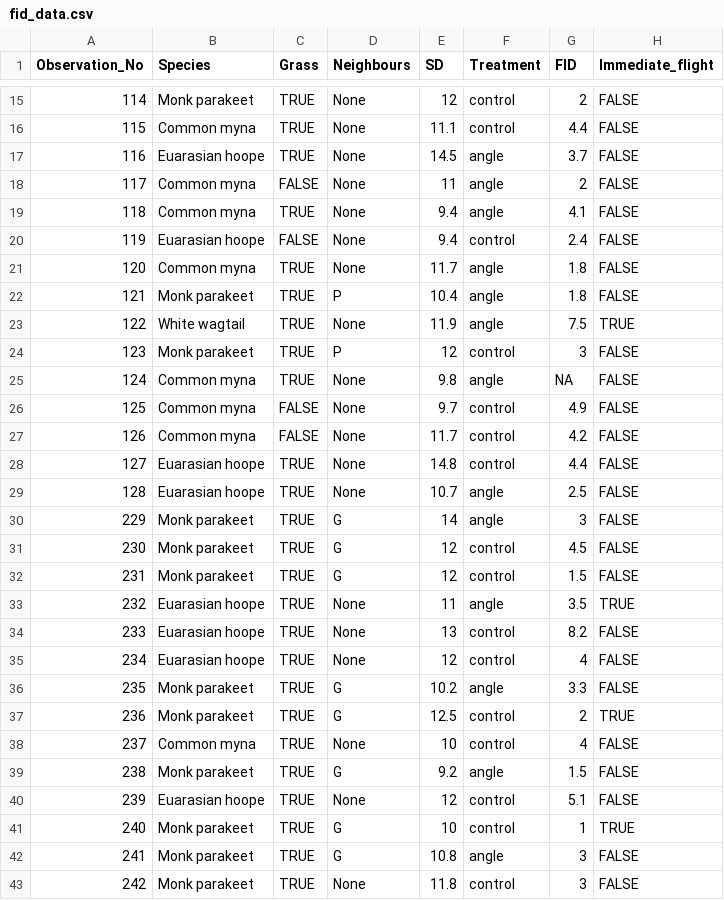
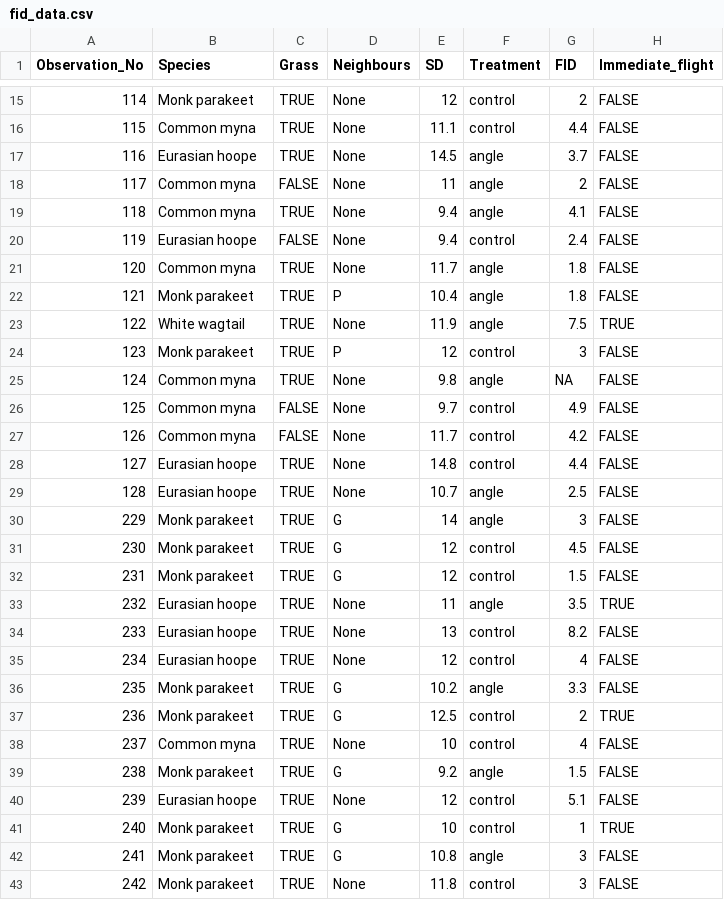
Before and after one commit to NickBonnTAU/Study-Lab, a CSV file: fid_data.csv, drawn as a sheet; only a part is shown, gaps mark what is left out.

```diff
--- a/fid_data.csv
+++ b/fid_data.csv
@@ -16,6 +16,6 @@ Observation_No,Species,Grass,Neighbours,SD,Treatment,FID,Immediate_flight
 115,Common myna,TRUE,None,11.1,control,4.4,FALSE
-116,Euarasian hoope,TRUE,None,14.5,angle,3.7,FALSE
+116,Eurasian hoope,TRUE,None,14.5,angle,3.7,FALSE
 117,Common myna,FALSE,None,11,angle,2,FALSE
 118,Common myna,TRUE,None,9.4,angle,4.1,FALSE
-119,Euarasian hoope,FALSE,None,9.4,control,2.4,FALSE
+119,Eurasian hoope,FALSE,None,9.4,control,2.4,FALSE
 120,Common myna,TRUE,None,11.7,angle,1.8,FALSE
@@ -27,4 +27,4 @@ Observation_No,Species,Grass,Neighbours,SD,Treatment,FID,Immediate_flight
 126,Common myna,FALSE,None,11.7,control,4.2,FALSE
-127,Euarasian hoope,TRUE,None,14.8,control,4.4,FALSE
-128,Euarasian hoope,TRUE,None,10.7,angle,2.5,FALSE
+127,Eurasian hoope,TRUE,None,14.8,control,4.4,FALSE
+128,Eurasian hoope,TRUE,None,10.7,angle,2.5,FALSE
 229,Monk parakeet,TRUE,G,14,angle,3,FALSE
@@ -32,5 +32,5 @@ Observation_No,Species,Grass,Neighbours,SD,Treatment,FID,Immediate_flight
 231,Monk parakeet,TRUE,G,12,control,1.5,FALSE
-232,Euarasian hoope,TRUE,None,11,angle,3.5,TRUE
-233,Euarasian hoope,TRUE,None,13,control,8.2,FALSE
-234,Euarasian hoope,TRUE,None,12,control,4,FALSE
+232,Eurasian hoope,TRUE,None,11,angle,3.5,TRUE
+233,Eurasian hoope,TRUE,None,13,control,8.2,FALSE
+234,Eurasian hoope,TRUE,None,12,control,4,FALSE
 235,Monk parakeet,TRUE,G,10.2,angle,3.3,FALSE
@@ -39,3 +39,3 @@ Observation_No,Species,Grass,Neighbours,SD,Treatment,FID,Immediate_flight
 238,Monk parakeet,TRUE,G,9.2,angle,1.5,FALSE
-239,Euarasian hoope,TRUE,None,12,control,5.1,FALSE
+239,Eurasian hoope,TRUE,None,12,control,5.1,FALSE
 240,Monk parakeet,TRUE,G,10,control,1,TRUE
```
Also changed, not shown: 1 other file.
